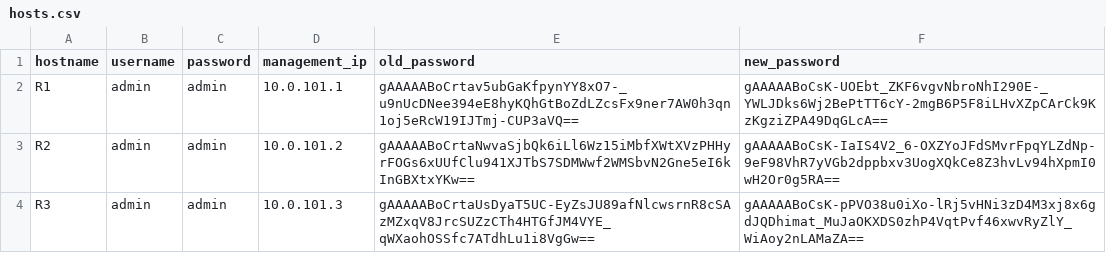
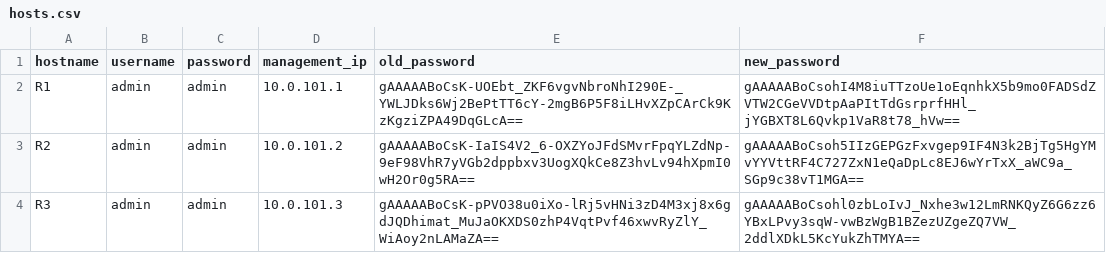
Before and after one commit to CUBoulder-Ashwin/NAutoHUB, a CSV file: NSOT/IPAM/hosts.csv, drawn as a sheet.

```diff
--- a/NSOT/IPAM/hosts.csv
+++ b/NSOT/IPAM/hosts.csv
@@ -1,4 +1,4 @@
 hostname,username,password,management_ip,old_password,new_password
-R1,admin,admin,10.0.101.1,gAAAAABoCrtav5ubGaKfpynYY8xO7-_u9nUcDNee394eE8hyKQhGtBoZdLZcsFx9ner7AW0h3qn1oj5eRcW19IJTmj-CUP3aVQ==,gAAAAABoCsK-UOEbt_ZKF6vgvNbroNhI290E-_YWLJDks6Wj2BePtTT6cY-2mgB6P5F8iLHvXZpCArCk9KzKgziZPA49DqGLcA==
-R2,admin,admin,10.0.101.2,gAAAAABoCrtaNwvaSjbQk6iLl6Wz15iMbfXWtXVzPHHyrFOGs6xUUfClu941XJTbS7SDMWwf2WMSbvN2Gne5eI6kInGBXtxYKw==,gAAAAABoCsK-IaIS4V2_6-OXZYoJFdSMvrFpqYLZdNp-9eF98VhR7yVGb2dppbxv3UogXQkCe8Z3hvLv94hXpmI0wH2Or0g5RA==
-R3,admin,admin,10.0.101.3,gAAAAABoCrtaUsDyaT5UC-EyZsJU89afNlcwsrnR8cSAzMZxqV8JrcSUZzCTh4HTGfJM4VYE_qWXaohOSSfc7ATdhLu1i8VgGw==,gAAAAABoCsK-pPVO38u0iXo-lRj5vHNi3zD4M3xj8x6gdJQDhimat_MuJaOKXDS0zhP4VqtPvf46xwvRyZlY_WiAoy2nLAMaZA==
+R1,admin,admin,10.0.101.1,gAAAAABoCsK-UOEbt_ZKF6vgvNbroNhI290E-_YWLJDks6Wj2BePtTT6cY-2mgB6P5F8iLHvXZpCArCk9KzKgziZPA49DqGLcA==,gAAAAABoCsohI4M8iuTTzoUe1oEqnhkX5b9mo0FADSdZVTW2CGeVVDtpAaPItTdGsrprfHHl_jYGBXT8L6Qvkp1VaR8t78_hVw==
+R2,admin,admin,10.0.101.2,gAAAAABoCsK-IaIS4V2_6-OXZYoJFdSMvrFpqYLZdNp-9eF98VhR7yVGb2dppbxv3UogXQkCe8Z3hvLv94hXpmI0wH2Or0g5RA==,gAAAAABoCsoh5IIzGEPGzFxvgep9IF4N3k2BjTg5HgYMvYYVttRF4C727ZxN1eQaDpLc8EJ6wYrTxX_aWC9a_SGp9c38vT1MGA==
+R3,admin,admin,10.0.101.3,gAAAAABoCsK-pPVO38u0iXo-lRj5vHNi3zD4M3xj8x6gdJQDhimat_MuJaOKXDS0zhP4VqtPvf46xwvRyZlY_WiAoy2nLAMaZA==,gAAAAABoCsohl0zbLoIvJ_Nxhe3w12LmRNKQyZ6G6zz6YBxLPvy3sqW-vwBzWgB1BZezUZgeZQ7VW_2ddlXDkL5KcYukZhTMYA==
```
Also changed, not shown: 4 other files.
